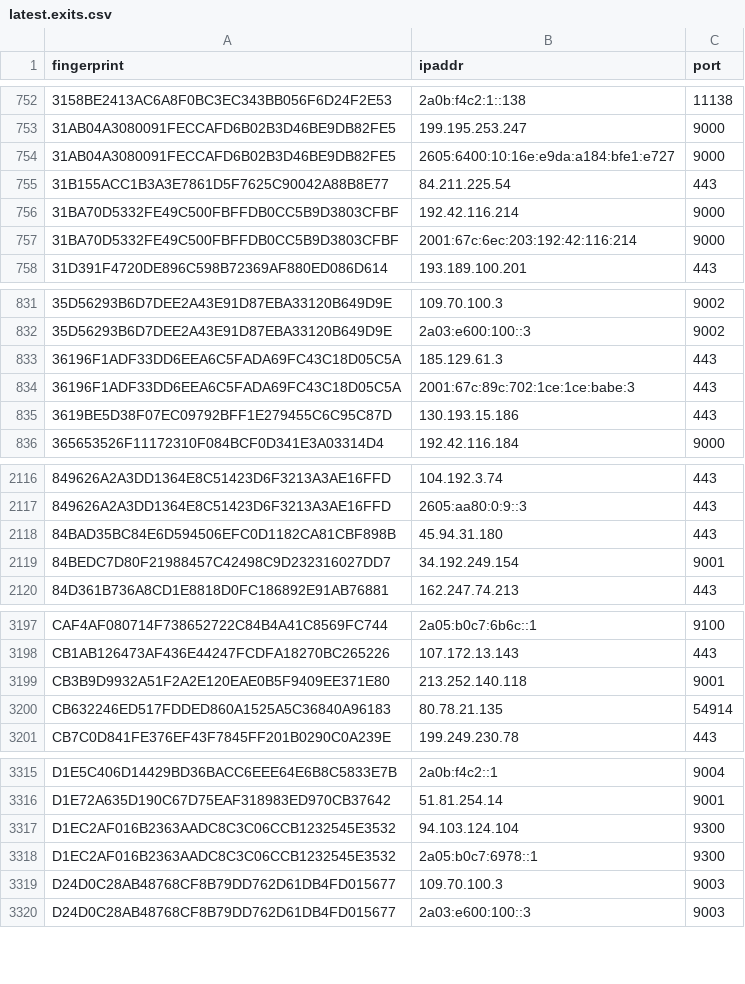
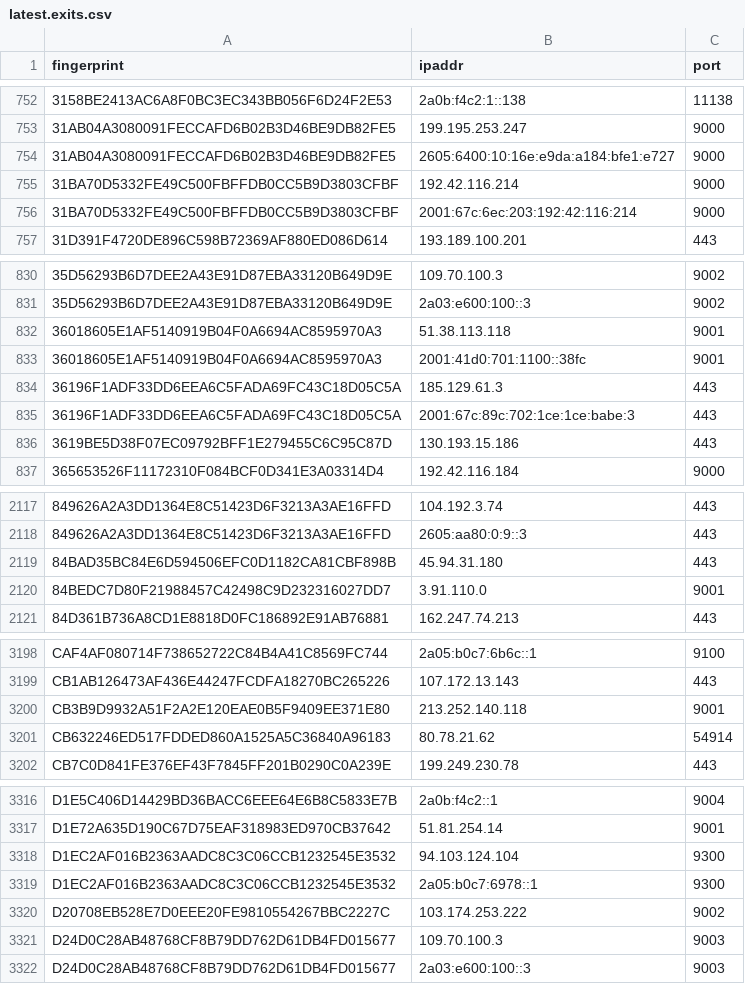
Before and after one commit to alireza-rezaee/tor-nodes, a CSV file: latest.exits.csv, drawn as a sheet; only a part is shown, gaps mark what is left out.

```diff
--- a/latest.exits.csv
+++ b/latest.exits.csv
@@ -754,3 +754,2 @@ fingerprint, ipaddr, port
 31AB04A3080091FECCAFD6B02B3D46BE9DB82FE5, 2605:6400:10:16e:e9da:a184:bfe1:e727, 9000
-31B155ACC1B3A3E7861D5F7625C90042A88B8E77, 84.211.225.54, 443
 31BA70D5332FE49C500FBFFDB0CC5B9D3803CFBF, 192.42.116.214, 9000
@@ -832,2 +831,4 @@ fingerprint, ipaddr, port
 35D56293B6D7DEE2A43E91D87EBA33120B649D9E, 2a03:e600:100::3, 9002
+36018605E1AF5140919B04F0A6694AC8595970A3, 51.38.113.118, 9001
+36018605E1AF5140919B04F0A6694AC8595970A3, 2001:41d0:701:1100::38fc, 9001
 36196F1ADF33DD6EEA6C5FADA69FC43C18D05C5A, 185.129.61.3, 443
@@ -2118,3 +2119,3 @@ fingerprint, ipaddr, port
 84BAD35BC84E6D594506EFC0D1182CA81CBF898B, 45.94.31.180, 443
-84BEDC7D80F21988457C42498C9D232316027DD7, 34.192.249.154, 9001
+84BEDC7D80F21988457C42498C9D232316027DD7, 3.91.110.0, 9001
 84D361B736A8CD1E8818D0FC186892E91AB76881, 162.247.74.213, 443
@@ -3199,3 +3200,3 @@ CB1AB126473AF436E44247FCDFA18270BC265226, 107.172.13.143, 443
 CB3B9D9932A51F2A2E120EAE0B5F9409EE371E80, 213.252.140.118, 9001
-CB632246ED517FDDED860A1525A5C36840A96183, 80.78.21.135, 54914
+CB632246ED517FDDED860A1525A5C36840A96183, 80.78.21.62, 54914
 CB7C0D841FE376EF43F7845FF201B0290C0A239E, 199.249.230.78, 443
@@ -3318,2 +3319,3 @@ D1EC2AF016B2363AADC8C3C06CCB1232545E3532, 94.103.124.104, 9300
 D1EC2AF016B2363AADC8C3C06CCB1232545E3532, 2a05:b0c7:6978::1, 9300
+D20708EB528E7D0EEE20FE9810554267BBC2227C, 103.174.253.222, 9002
 D24D0C28AB48768CF8B79DD762D61DB4FD015677, 109.70.100.3, 9003
```
Also changed, not shown: latest.all.csv, latest.guards.csv.
